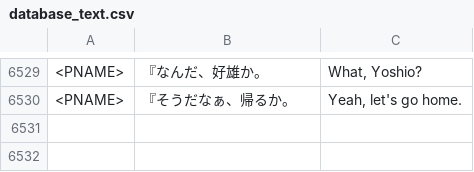
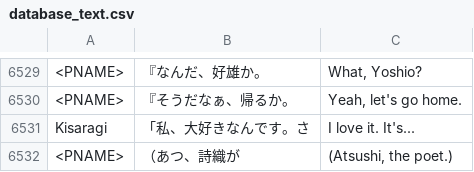
Before and after one commit to vgarciasc/xeupiu, a CSV file: data/texts/database_text.csv, drawn as a sheet; only a part is shown, gaps mark what is left out; the diff names each change by its address in the sheet, - before the commit and + after, or states it on an @@ line.

```diff
--- a/data/texts/database_text.csv
+++ b/data/texts/database_text.csv
+row 6531: Kisaragi | 「私、大好きなんです。さ | I love it. It's...
+row 6532: <PNAME> | （あつ、詩織が | (Atsushi, the poet.)
```
Also changed, not shown: data/texts/database_notebook.csv.
